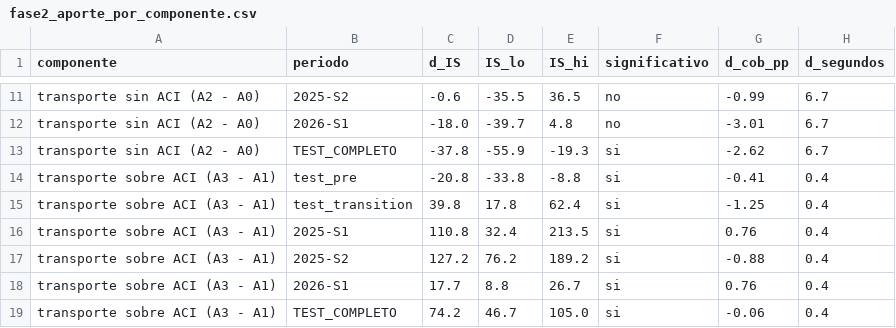
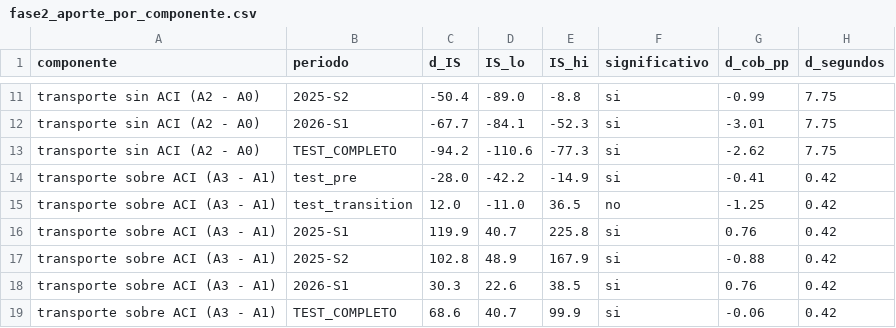
Before and after one commit to Pablosebastian-reyes/curtailmentiq-research, a CSV file: resultados/fase2/fase2_aporte_por_componente.csv, drawn as a sheet; only a part is shown, gaps mark what is left out; the diff covers the shown part only; the diff names each change by its address in the sheet, - before the commit and + after, or states it on an @@ line.

```diff
--- a/resultados/fase2/fase2_aporte_por_componente.csv
+++ b/resultados/fase2/fase2_aporte_por_componente.csv
-C11 (d_IS): -0.6
+C11 (d_IS): -50.4
-D11 (IS_lo): -35.5
+D11 (IS_lo): -89.0
-E11 (IS_hi): 36.5
+E11 (IS_hi): -8.8
-F11:F12 (significativo): no
+F11:F12 (significativo): si
-H11:H13 (d_segundos): 6.7
+H11:H13 (d_segundos): 7.75
-C12 (d_IS): -18.0
+C12 (d_IS): -67.7
-D12 (IS_lo): -39.7
+D12 (IS_lo): -84.1
-E12 (IS_hi): 4.8
+E12 (IS_hi): -52.3
-C13 (d_IS): -37.8
+C13 (d_IS): -94.2
-D13 (IS_lo): -55.9
+D13 (IS_lo): -110.6
-E13 (IS_hi): -19.3
+E13 (IS_hi): -77.3
-C14 (d_IS): -20.8
+C14 (d_IS): -28.0
-D14 (IS_lo): -33.8
+D14 (IS_lo): -42.2
-E14 (IS_hi): -8.8
+E14 (IS_hi): -14.9
-H14:H19 (d_segundos): 0.4
+H14:H19 (d_segundos): 0.42
-C15 (d_IS): 39.8
+C15 (d_IS): 12.0
-D15 (IS_lo): 17.8
+D15 (IS_lo): -11.0
-E15 (IS_hi): 62.4
+E15 (IS_hi): 36.5
-F15 (significativo): si
+F15 (significativo): no
-C16 (d_IS): 110.8
+C16 (d_IS): 119.9
-D16 (IS_lo): 32.4
+D16 (IS_lo): 40.7
-E16 (IS_hi): 213.5
+E16 (IS_hi): 225.8
-C17 (d_IS): 127.2
+C17 (d_IS): 102.8
-D17 (IS_lo): 76.2
+D17 (IS_lo): 48.9
-E17 (IS_hi): 189.2
+E17 (IS_hi): 167.9
-C18 (d_IS): 17.7
+C18 (d_IS): 30.3
-D18 (IS_lo): 8.8
+D18 (IS_lo): 22.6
-E18 (IS_hi): 26.7
+E18 (IS_hi): 38.5
-C19 (d_IS): 74.2
+C19 (d_IS): 68.6
-D19 (IS_lo): 46.7
+D19 (IS_lo): 40.7
-E19 (IS_hi): 105.0
+E19 (IS_hi): 99.9
```
Also changed, not shown: 87 edited cells elsewhere in this file, resultados/fase0/fase0_tabla_por_modelo.csv, resultados/fase1/hiperparametros.csv, 55 other files.
